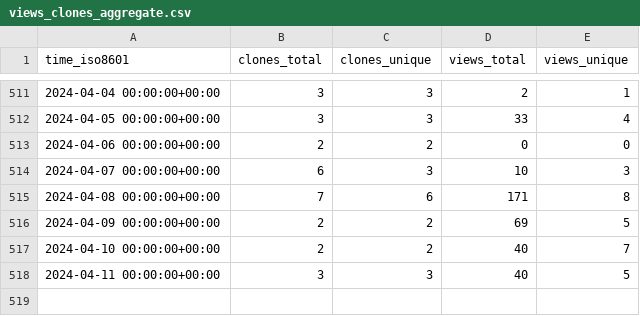
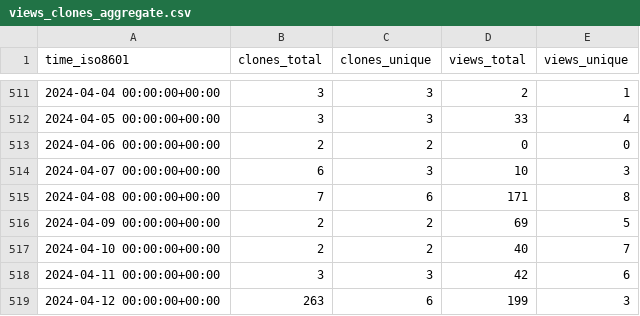
Before and after one commit to l3af-project/l3af-repo-stats, a CSV file: l3af-project/eBPF-Package-Repository/ghrs-data/views_clones_aggregate.csv, drawn as a sheet; only a part is shown, gaps mark what is left out.

```diff
--- a/l3af-project/eBPF-Package-Repository/ghrs-data/views_clones_aggregate.csv
+++ b/l3af-project/eBPF-Package-Repository/ghrs-data/views_clones_aggregate.csv
@@ -517,2 +517,3 @@ time_iso8601,clones_total,clones_unique,views_total,views_unique
 2024-04-10 00:00:00+00:00,2,2,40,7
-2024-04-11 00:00:00+00:00,3,3,40,5
+2024-04-11 00:00:00+00:00,3,3,42,6
+2024-04-12 00:00:00+00:00,263,6,199,3
```
Also changed, not shown: 1 other file.
